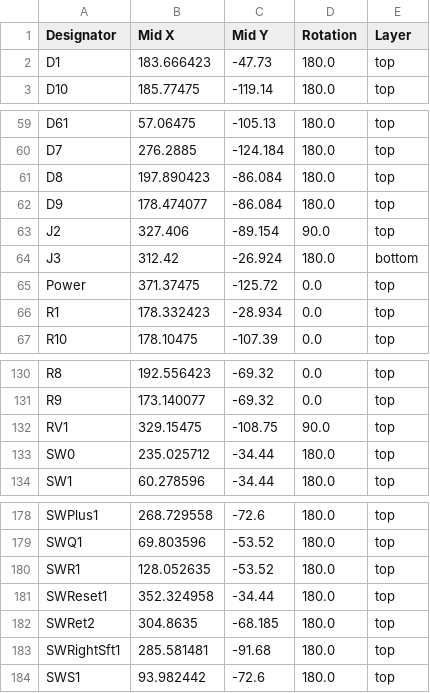
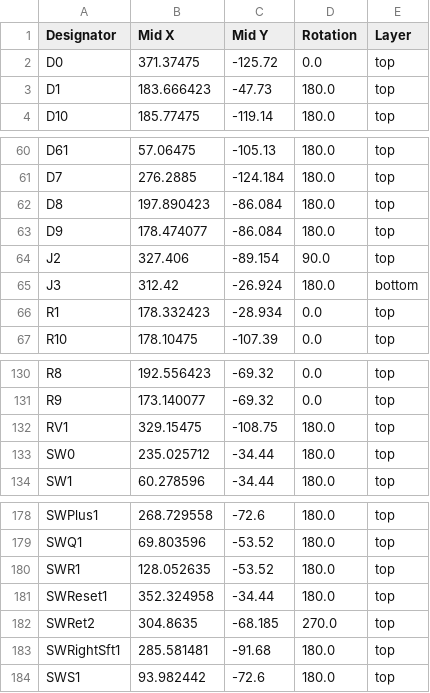
Before and after one commit to bleroy/3d-junkyard, a CSV file: DecentXL/DecentXL-keyboard/production/DecentXL_keyboard-Modern_4-positions.csv (was DecentXL/DecentXL-keyboard/production/DecentXL_keyboard_-_Modern_4-positions.csv), drawn as a sheet; only a part is shown, gaps mark what is left out.

```diff
--- a/DecentXL/DecentXL-keyboard/production/DecentXL_keyboard_-_Modern_4-positions.csv
+++ b/DecentXL/DecentXL-keyboard/production/DecentXL_keyboard-Modern_4-positions.csv
@@ -1,2 +1,3 @@
 Designator,Mid X,Mid Y,Rotation,Layer
+D0,371.37475,-125.72,0.0,top
 D1,183.666423,-47.73,180.0,top
@@ -64,3 +65,2 @@ J2,327.406,-89.154,90.0,top
 J3,312.42,-26.924,180.0,bottom
-Power,371.37475,-125.72,0.0,top
 R1,178.332423,-28.934,0.0,top
@@ -131,3 +131,3 @@ R8,192.556423,-69.32,0.0,top
 R9,173.140077,-69.32,0.0,top
-RV1,329.15475,-108.75,90.0,top
+RV1,329.15475,-108.75,180.0,top
 SW0,235.025712,-34.44,180.0,top
@@ -181,3 +181,3 @@ SWR1,128.052635,-53.52,180.0,top
 SWReset1,352.324958,-34.44,180.0,top
-SWRet2,304.8635,-68.185,180.0,top
+SWRet2,304.8635,-68.185,270.0,top
 SWRightSft1,285.581481,-91.68,180.0,top
```
Also changed, not shown: DecentXL/DecentXL-keyboard/production/DecentXL_keyboard-Modern_4-bom.csv, 5 other files.
